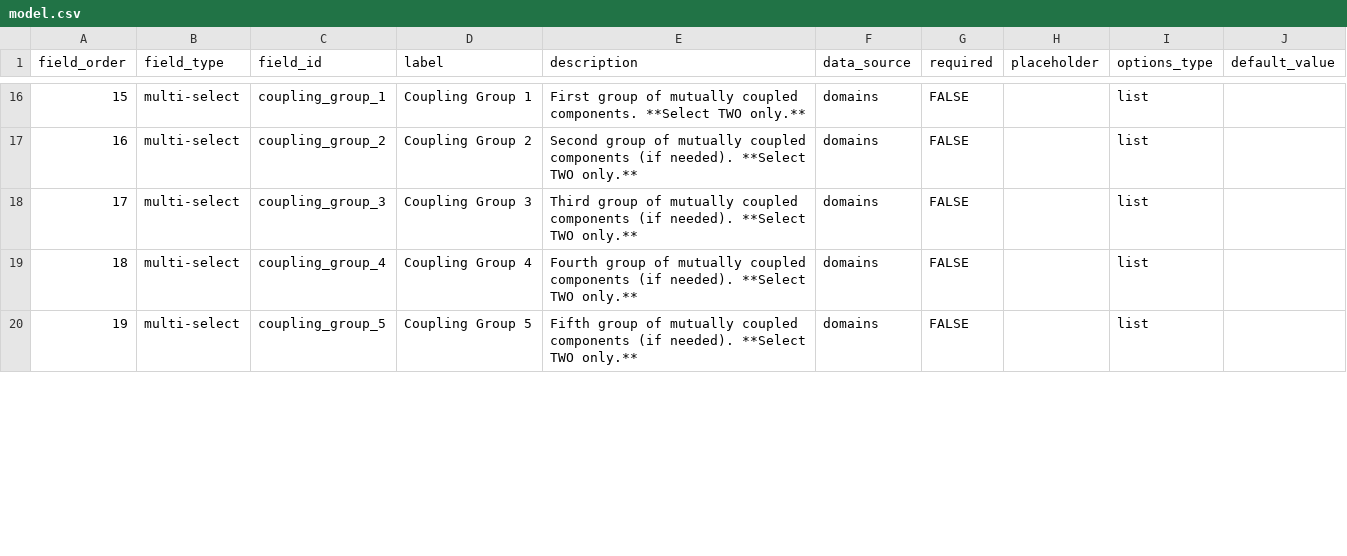
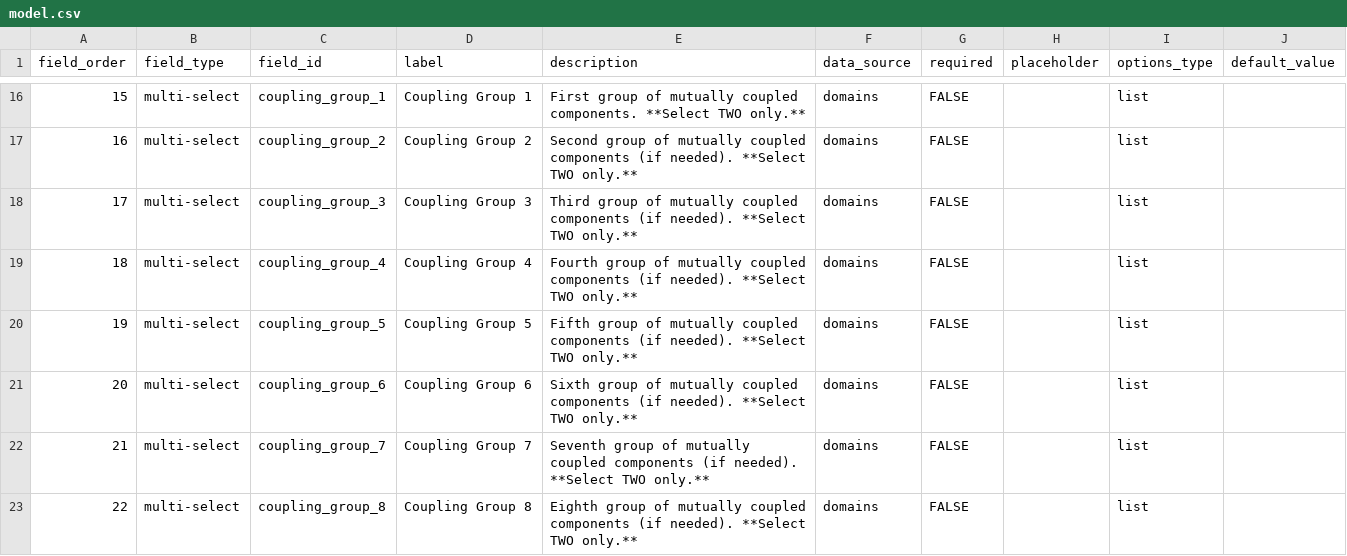
Before and after one commit to WCRP-CMIP/Essential-Model-Documentation, a CSV file: .github/GEN_ISSUE_TEMPLATE/model.csv, drawn as a sheet; only a part is shown, gaps mark what is left out; the diff covers the shown part only; the diff names each change by its address in the sheet, - before the commit and + after, or states it on an @@ line.

```diff
--- a/.github/GEN_ISSUE_TEMPLATE/model.csv
+++ b/.github/GEN_ISSUE_TEMPLATE/model.csv
+row 21: 20 | multi-select | coupling_group_6 | Coupling Group 6 | Sixth group of mutually coupled components (if needed). **Select TWO only.** | domains | FALSE |  | list
+row 22: 21 | multi-select | coupling_group_7 | Coupling Group 7 | Seventh group of mutually coupled components (if needed). **Select TWO only.** | domains | FALSE |  | list
+row 23: 22 | multi-select | coupling_group_8 | Coupling Group 8 | Eighth group of mutually coupled components (if needed). **Select TWO only.** | domains | FALSE |  | list
```
Also changed, not shown: 2 added rows, 2 edited cells and row numbers in column A elsewhere in this file, .github/GEN_ISSUE_TEMPLATE/model_component.csv.
